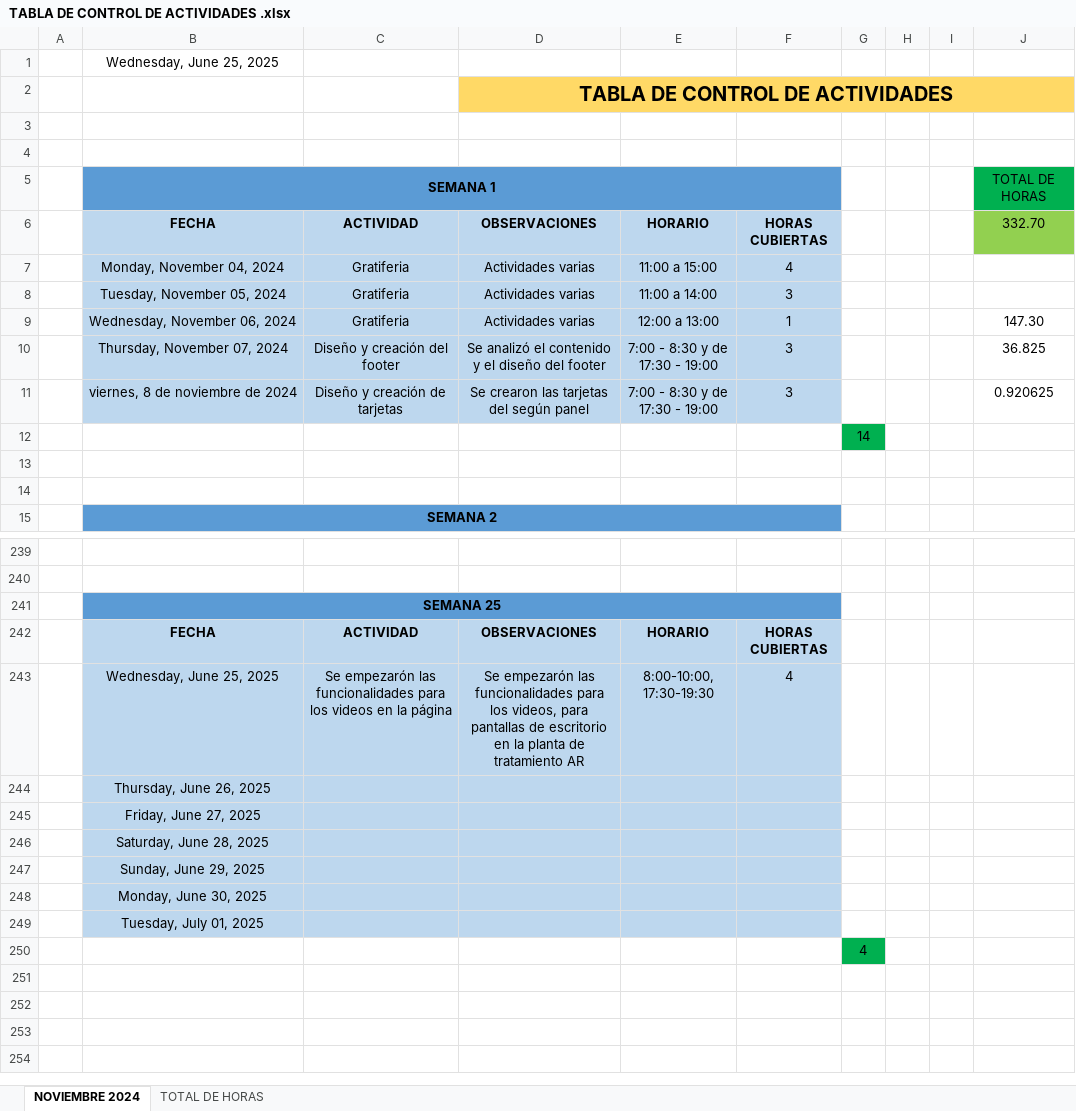
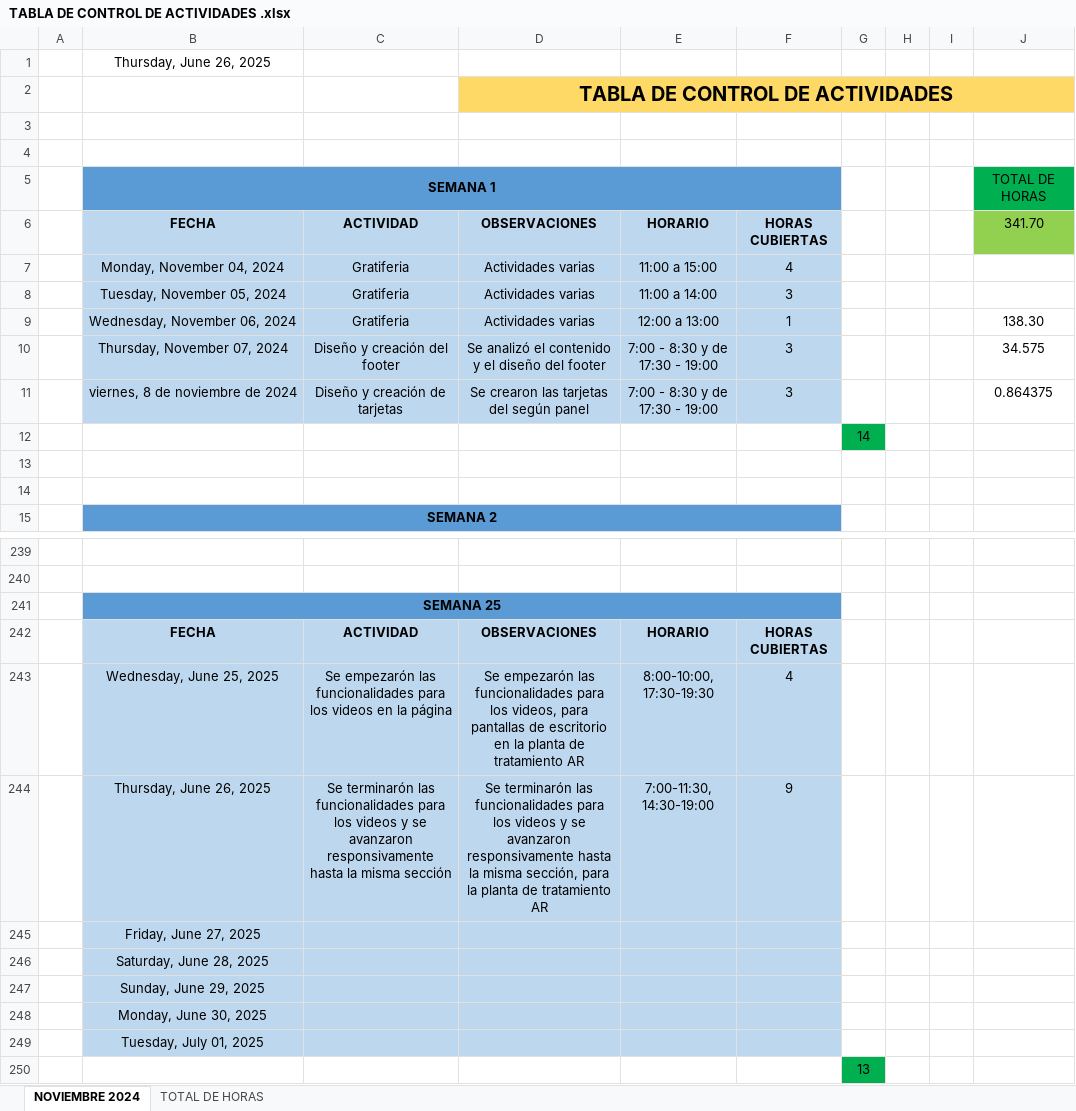
Before and after one commit to 0UlisesSoto0/OGA, an Excel workbook: TABLA DE CONTROL DE ACTIVIDADES .xlsx, sheet NOVIEMBRE 2024, drawn as a sheet; only a part is shown, gaps mark what is left out; values as stored, in another font and other column widths than the file's, no borders; removed rows and columns are numbered as before the commit, all else as after; the diff names each change by its address in the sheet, - before the commit and + after, or states it on an @@ line.

Commit message:
Se terminarón las funcionalidades para los videos y se avanzaron responsivamente hasta la misma sección, para la planta de tratamiento AR

```diff
--- a/TABLA DE CONTROL DE ACTIVIDADES .xlsx (sheet NOVIEMBRE 2024)
+++ b/TABLA DE CONTROL DE ACTIVIDADES .xlsx (sheet NOVIEMBRE 2024)
-B1: Wednesday, June 25, 2025
+B1: Thursday, June 26, 2025
-J6: 332.70
+J6: 341.70
-J9: 147.30
+J9: 138.30
-J10: 36.825
+J10: 34.575
-J11: 0.920625
+J11: 0.864375
-row 244:  | Thursday, June 26, 2025
+row 244:  | Thursday, June 26, 2025 | Se terminarón las funcionalidades para los videos y se avanzaron responsivamente hasta la misma sección | Se terminarón las funcionalidades para los videos y se avanzaron responsivamente hasta la misma sección, para la planta de tratamiento AR | 7:00-11:30, 14:30-19:00 | 9
-G250: 4
+G250: 13
```
Also changed, not shown: 3 other files.
